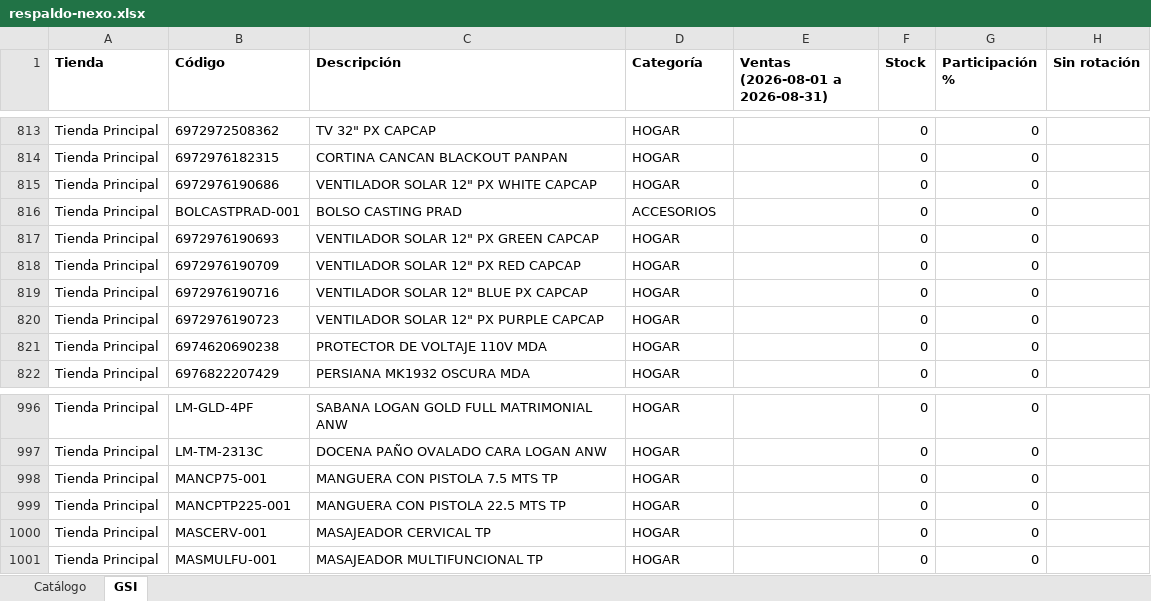
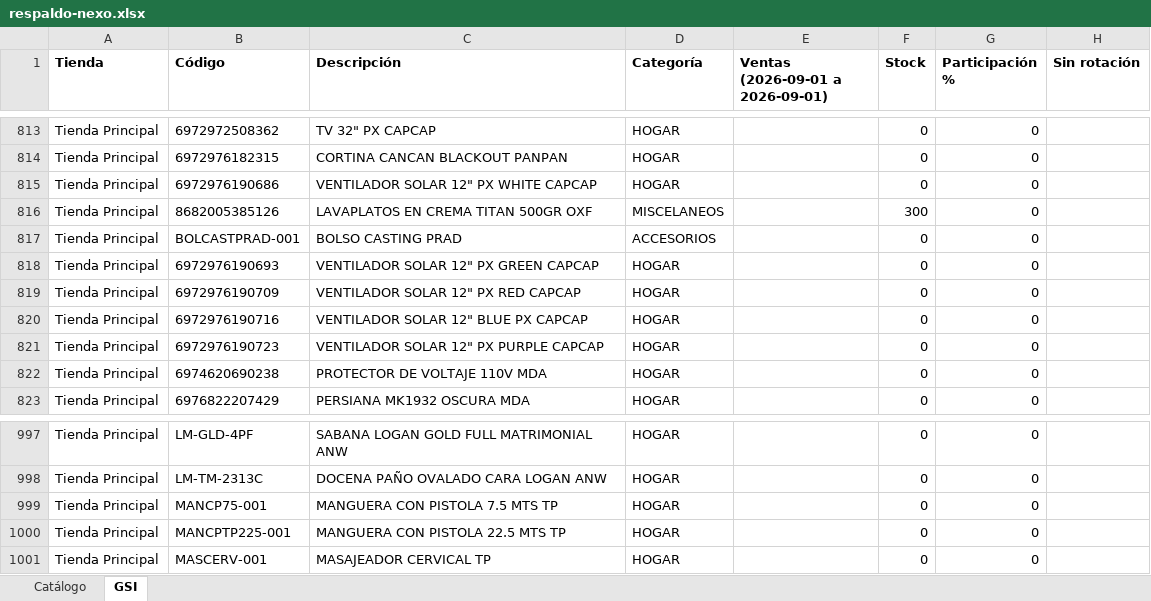
Before and after one commit to Anyer32/nexo-respaldo, an Excel workbook: respaldo-nexo.xlsx, sheet GSI, drawn as a sheet; only a part is shown, gaps mark what is left out; values as stored, in another font and other column widths than the file's, no borders; removed rows and columns are numbered as before the commit, all else as after; the diff names each change by its address in the sheet, - before the commit and + after, or states it on an @@ line.

```diff
--- a/respaldo-nexo.xlsx (sheet GSI)
+++ b/respaldo-nexo.xlsx (sheet GSI)
-E1: Ventas (2026-08-01 a 2026-08-31)
+E1: Ventas (2026-09-01 a 2026-09-01)
+row 816: Tienda Principal | 8682005385126 | LAVAPLATOS EN CREMA TITAN 500GR OXF | MISCELANEOS |  | 300 | 0
-row 1001: Tienda Principal | MASMULFU-001 | MASAJEADOR MULTIFUNCIONAL TP | HOGAR |  | 0 | 0
```
Also changed, not shown: sheet Catálogo.
